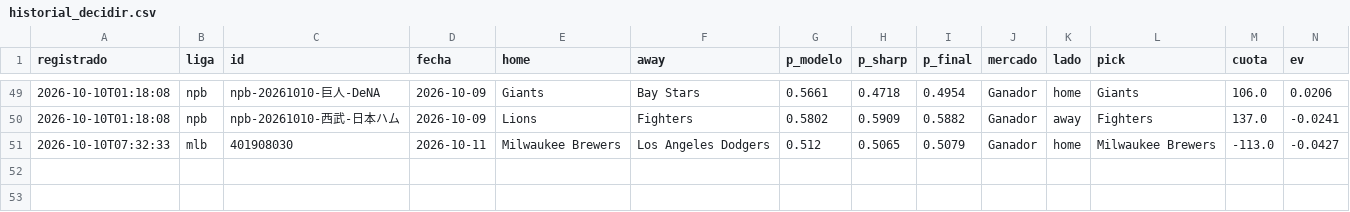
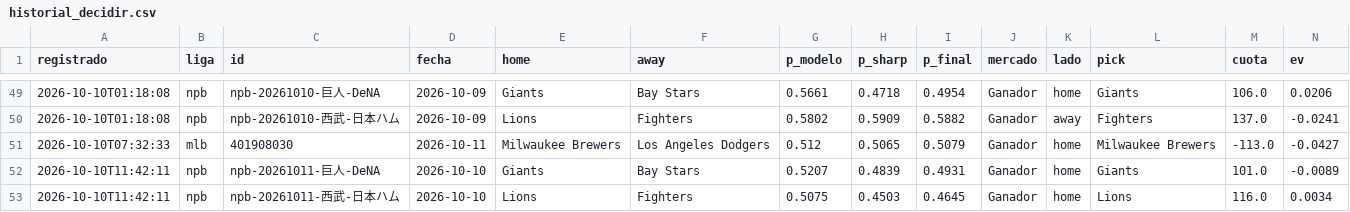
Before and after one commit to tenisman12/edgeline, a CSV file: salida/historial_decidir.csv, drawn as a sheet; only a part is shown, gaps mark what is left out; rows hold the shown columns only; the diff names each change by its address in the sheet, - before the commit and + after, or states it on an @@ line.

```diff
--- a/salida/historial_decidir.csv
+++ b/salida/historial_decidir.csv
+row 52: 2026-10-10T11:42:11 | npb | npb-20261011-巨人-DeNA | 2026-10-10 | Giants | Bay Stars | 0.5207 | 0.4839 | 0.4931 | Ganador | home | Giants | 101.0 | -0.0089
+row 53: 2026-10-10T11:42:11 | npb | npb-20261011-西武-日本ハム | 2026-10-10 | Lions | Fighters | 0.5075 | 0.4503 | 0.4645 | Ganador | home | Lions | 116.0 | 0.0034
```
Also changed, not shown: salida/historial_calificado.csv, salida/historial_decidir_calificado.csv, 52 other files.
